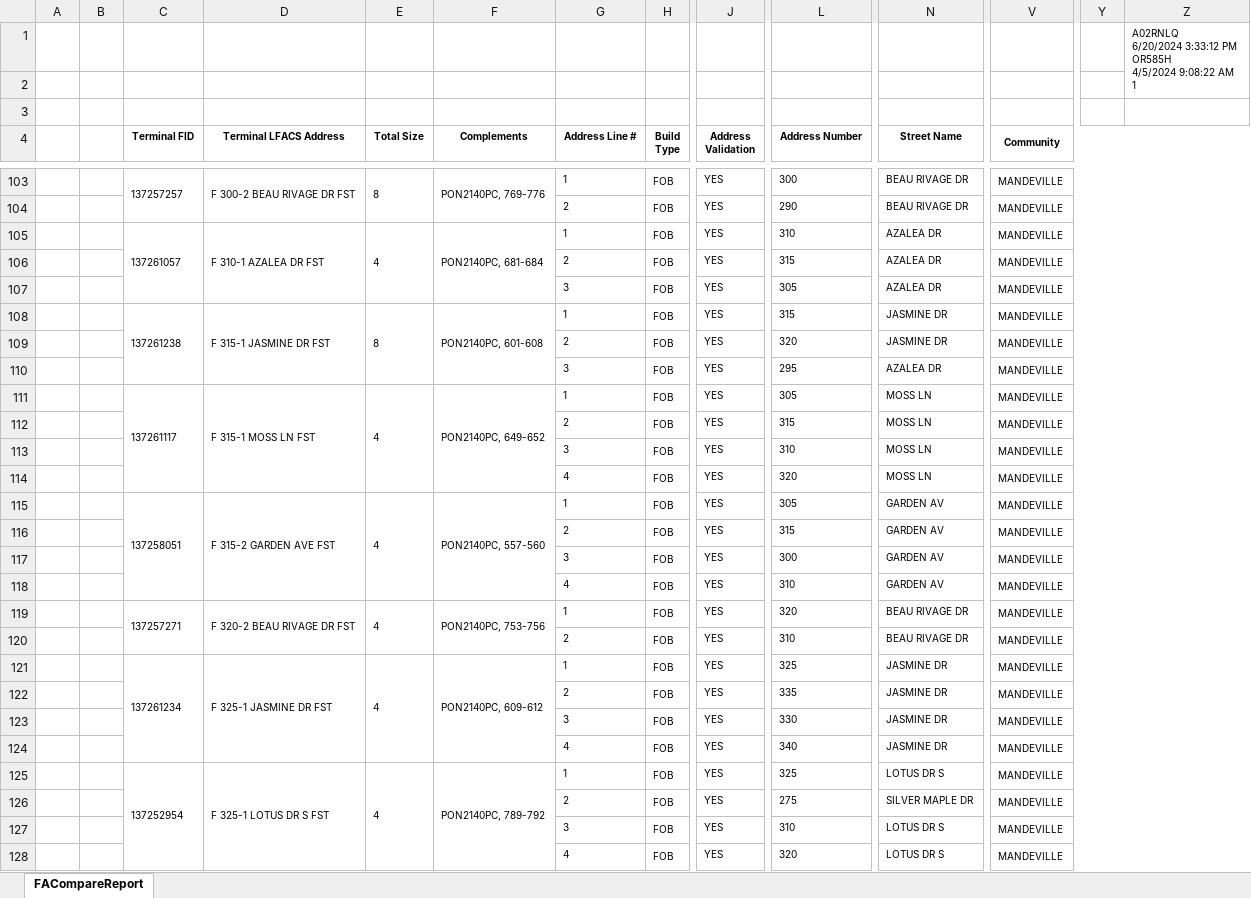
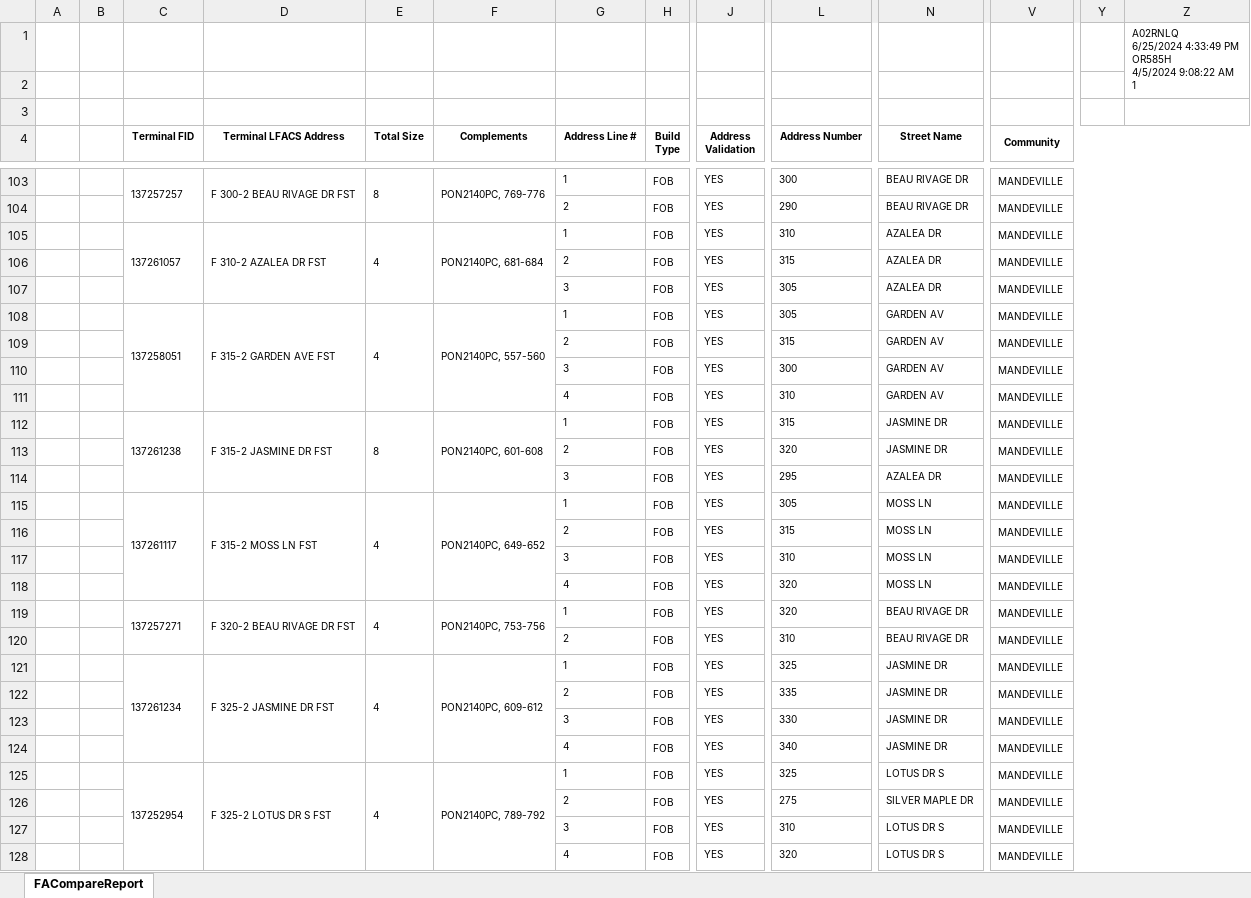
Before and after one commit to onir2024/SHR, an Excel workbook: A02RNLQ_FA COMPARISON REPORT.xlsx, sheet FACompareReport, drawn as a sheet; only a part is shown, gaps mark what is left out; values as stored, in another font and other column widths than the file's, no borders; charts and pictures not drawn; removed rows and columns are numbered as before the commit, all else as after; rows hold the shown columns only; ↵ is a line break in a cell; the diff covers the shown part only; the diff names each change by its address in the sheet, - before the commit and + after, or states it on an @@ line.

```diff
--- a/A02RNLQ_FA COMPARISON REPORT.xlsx (sheet FACompareReport)
+++ b/A02RNLQ_FA COMPARISON REPORT.xlsx (sheet FACompareReport)
-Z1: A02RNLQ ↵ 6/20/2024 3:33:12 PM ↵ OR585H…
+Z1: A02RNLQ ↵ 6/25/2024 4:33:49 PM ↵ OR585H…
-D105 (Terminal LFACS Address): F 310-1 AZALEA DR FST
+D105 (Terminal LFACS Address): F 310-2 AZALEA DR FST
-row 108:  |  | 137261238 | F 315-1 JASMINE DR FST | 8 | PON2140PC, 601-608 | 1 | FOB | YES | 315 | JASMINE DR | MANDEVILLE
-row 111:  |  | 137261117 | F 315-1 MOSS LN FST | 4 | PON2140PC, 649-652 | 1 | FOB | YES | 305 | MOSS LN | MANDEVILLE
+row 112:  |  | 137261238 | F 315-2 JASMINE DR FST | 8 | PON2140PC, 601-608 | 1 | FOB | YES | 315 | JASMINE DR | MANDEVILLE
@@ row 109 moved to row 113: 2 @@
@@ row 110 moved to row 114: 3 @@
+row 115:  |  | 137261117 | F 315-2 MOSS LN FST | 4 | PON2140PC, 649-652 | 1 | FOB | YES | 305 | MOSS LN | MANDEVILLE
@@ row 112 moved to row 116: 2 @@
@@ row 113 moved to row 117: 3 @@
@@ row 114 moved to row 118: 4 @@
-D121 (Terminal LFACS Address): F 325-1 JASMINE DR FST
+D121 (Terminal LFACS Address): F 325-2 JASMINE DR FST
-D125 (Terminal LFACS Address): F 325-1 LOTUS DR S FST
+D125 (Terminal LFACS Address): F 325-2 LOTUS DR S FST
```
Also changed, not shown: 5 added rows, 5 removed rows, 11 moved rows and 33 edited cells elsewhere in this sheet, A02RNLQ_ENGINEER RECONCILIATION REPORT.xlsx, 1 other file.
